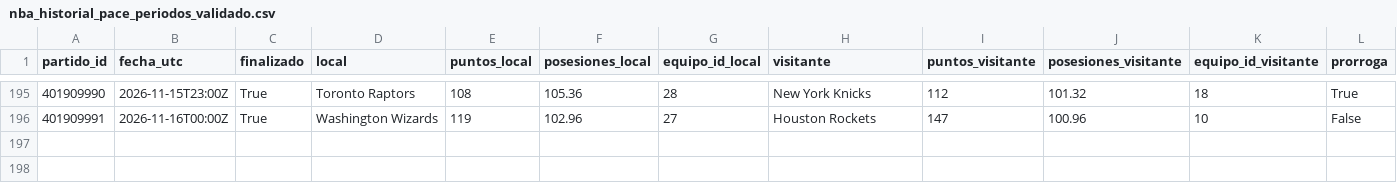
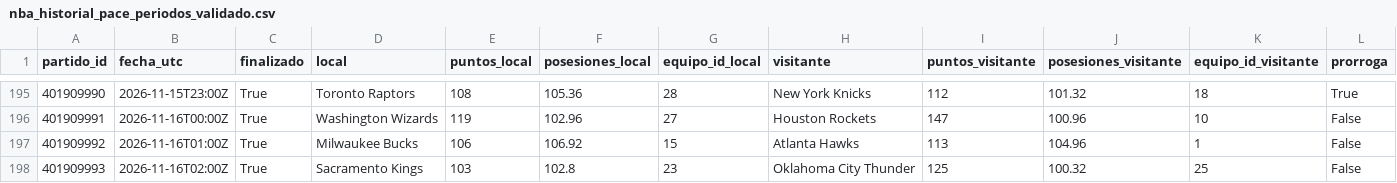
Before and after one commit to xooads1985-afk/nfl-betting-app, a CSV file: nba_historial_pace_periodos_validado.csv, drawn as a sheet; only a part is shown, gaps mark what is left out; rows hold the shown columns only; the diff names each change by its address in the sheet, - before the commit and + after, or states it on an @@ line.

```diff
--- a/nba_historial_pace_periodos_validado.csv
+++ b/nba_historial_pace_periodos_validado.csv
+row 197: 401909992 | 2026-11-16T01:00Z | True | Milwaukee Bucks | 106 | 106.92 | 15 | Atlanta Hawks | 113 | 104.96 | 1 | False
+row 198: 401909993 | 2026-11-16T02:00Z | True | Sacramento Kings | 103 | 102.8 | 23 | Oklahoma City Thunder | 125 | 100.32 | 25 | False
```
Also changed, not shown: nba_historial_pace.csv.
